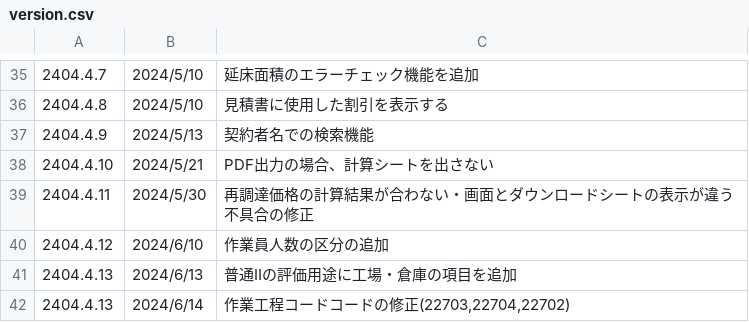
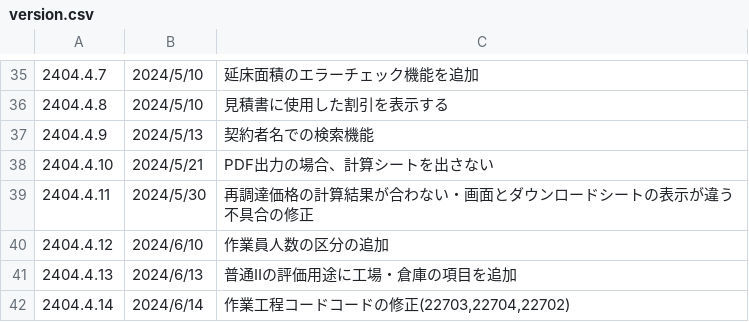
Before and after one commit to yokoyama-eruful/mitumo, a CSV file: storage/app/version/version.csv, drawn as a sheet; only a part is shown, gaps mark what is left out.

Commit message:
fix:バージョン情報の修正

```diff
--- a/storage/app/version/version.csv
+++ b/storage/app/version/version.csv
@@ -81,2 +81,2 @@
 2404.4.13,2024/6/13,"普通Ⅱの評価用途に工場・倉庫の項目を追加"
-2404.4.13,2024/6/14,"作業工程コードコードの修正(22703,22704,22702)"
+2404.4.14,2024/6/14,"作業工程コードコードの修正(22703,22704,22702)"
```
